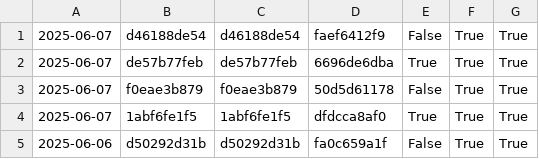
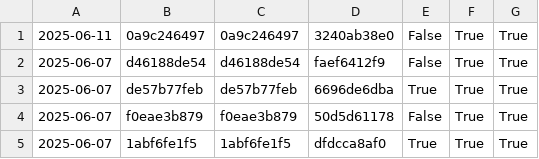
Before and after one commit to nomeata/lean-stage0-audit, a CSV file: repo-digest.csv, drawn as a sheet; only a part is shown; the shorter side is filled out with more unchanged rows; the diff names each change by its address in the sheet, - before the commit and + after, or states it on an @@ line.

```diff
--- a/repo-digest.csv
+++ b/repo-digest.csv
+row 1: 2025-06-11 | 0a9c246497 | 0a9c246497 | 3240ab38e0 | False | True | True
```
Also changed, not shown: builds.csv, 1 other file.
